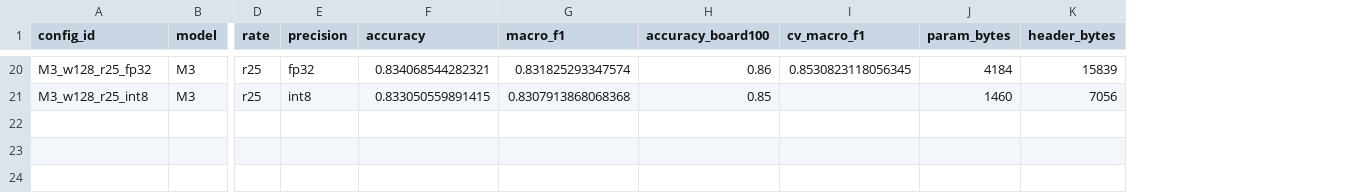
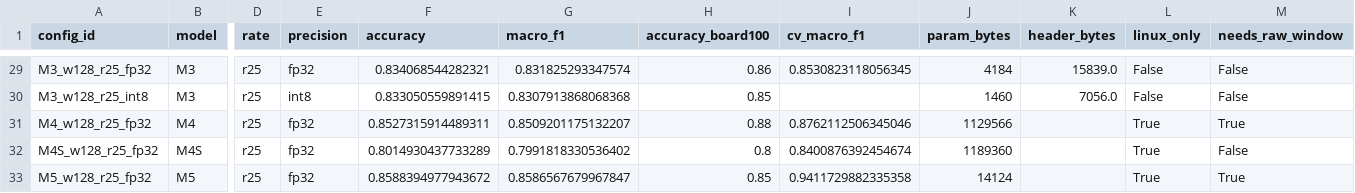
Before and after one commit to mahi1038/HardwareSoftwareCodesign_project, a CSV file: results/model_accuracy.csv, drawn as a sheet; only a part is shown, gaps mark what is left out; addresses are those after the commit; rows hold the shown columns only; the diff covers the shown part only; the diff names each change by its address in the sheet, - before the commit and + after, or states it on an @@ line.

Commit message:
train_linux and linux_infer files implemented

```diff
--- a/results/model_accuracy.csv
+++ b/results/model_accuracy.csv
+column L (linux_only), rows 29-30: False | False
+column M (needs_raw_window), rows 29-30: False | False
-K29 (header_bytes): 15839
+K29 (header_bytes): 15839.0
-K30 (header_bytes): 7056
+K30 (header_bytes): 7056.0
+row 31: M4_w128_r25_fp32 | M4 | r25 | fp32 | 0.8527315914489311 | 0.8509201175132207 | 0.88 | 0.8762112506345046 | 1129566 |  | True | True
+row 32: M4S_w128_r25_fp32 | M4S | r25 | fp32 | 0.8014930437733289 | 0.7991818330536402 | 0.8 | 0.8400876392454674 | 1189360 |  | True | False
+row 33: M5_w128_r25_fp32 | M5 | r25 | fp32 | 0.8588394977943672 | 0.8586567679967847 | 0.85 | 0.9411729882335358 | 14124 |  | True | True
```
Also changed, not shown: 9 added rows and 18 edited cells elsewhere in this file, 51 other files.
